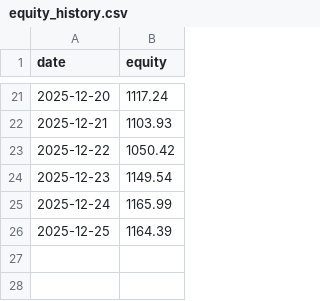
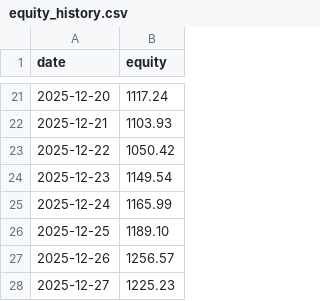
Before and after one commit to zias7039/repo, a CSV file: data/equity_history.csv, drawn as a sheet; only a part is shown, gaps mark what is left out.

Commit message:
Update equity_history.csv

```diff
--- a/data/equity_history.csv
+++ b/data/equity_history.csv
@@ -25,2 +25,4 @@ date,equity
 2025-12-24,1165.99
-2025-12-25,1164.39
+2025-12-25,1189.10
+2025-12-26,1256.57
+2025-12-27,1225.23
```
